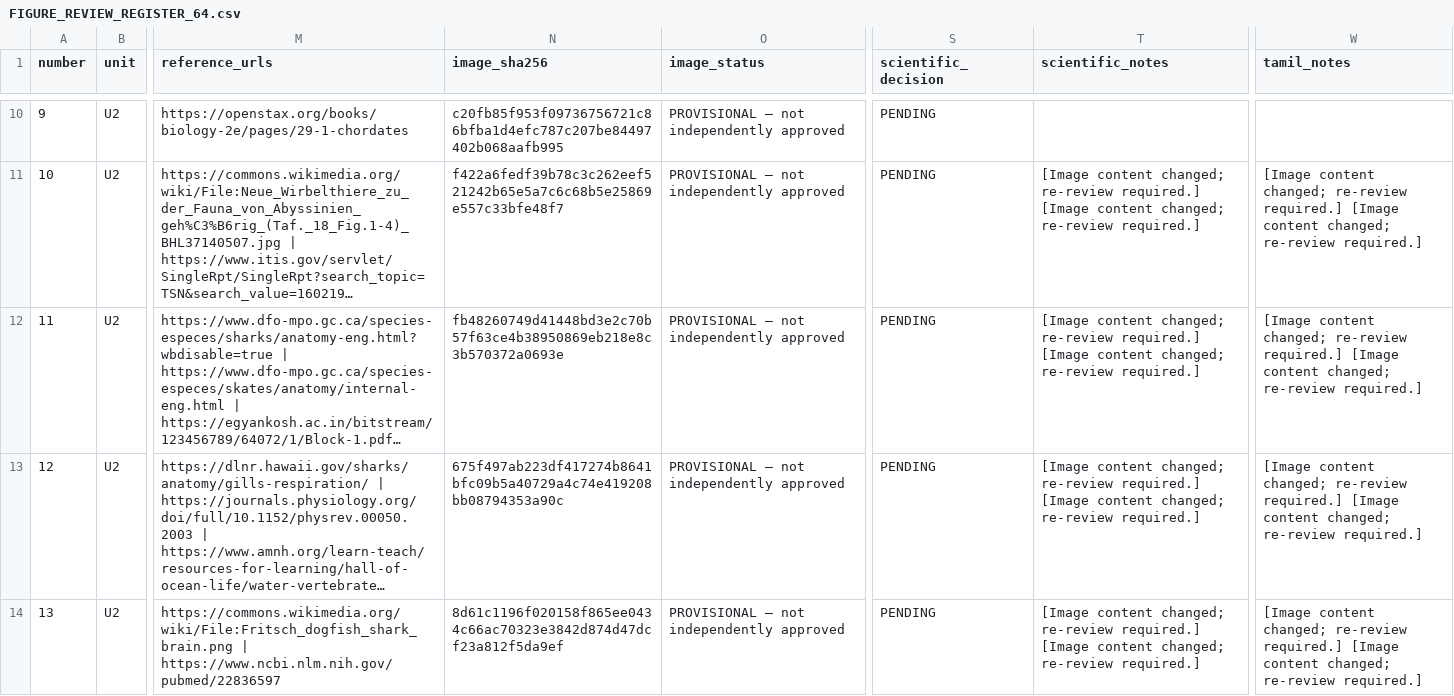
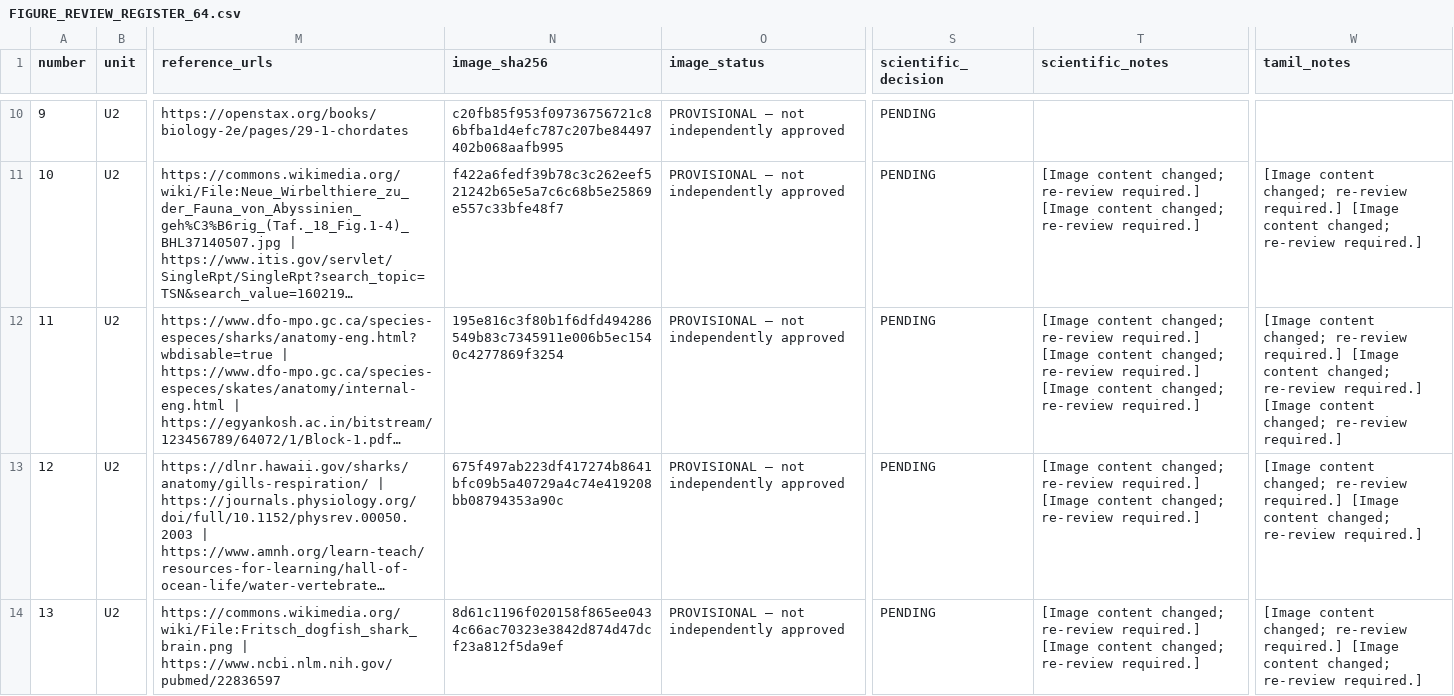
Before and after one commit to rameshgascngl-create/Chordata, a CSV file: docs/FIGURE_REVIEW_REGISTER_64.csv, drawn as a sheet; only a part is shown, gaps mark what is left out; long unchanged cells end in …; the diff names each change by its address in the sheet, - before the commit and + after, or states it on an @@ line.

```diff
--- a/docs/FIGURE_REVIEW_REGISTER_64.csv
+++ b/docs/FIGURE_REVIEW_REGISTER_64.csv
-N12 (image_sha256): fb48260749d41448bd3e2c70b57f63ce4b38950869eb218e8c3b570372a0693e
+N12 (image_sha256): 195e816c3f80b1f6dfd494286549b83c7345911e006b5ec1540c4277869f3254
-T12 (scientific_notes): …re-review required.]
+T12 (scientific_notes): …re-review required.] [Image content changed; re-review required.]
-W12 (tamil_notes): …re-review required.]
+W12 (tamil_notes): …re-review required.] [Image content changed; re-review required.]
```
Also changed, not shown: 3 other files.
